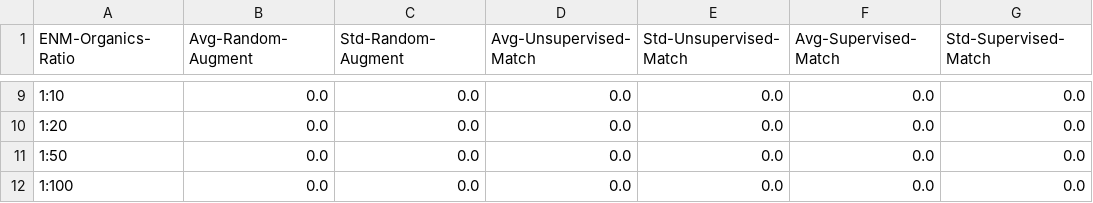
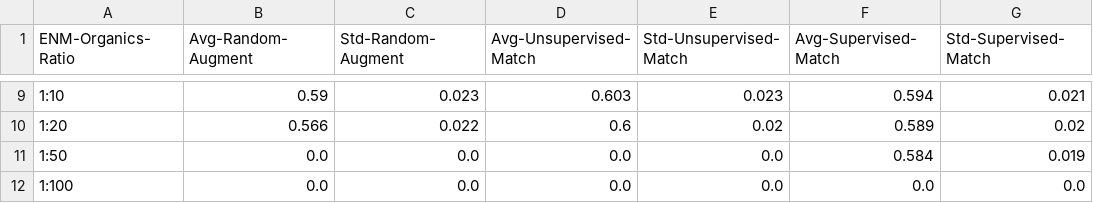
Before and after one commit to LukaThorn/ml-weight-fraction, a CSV file: data/results-SVC.csv, drawn as a sheet; only a part is shown, gaps mark what is left out; the diff covers the shown part only.

Commit message:
Update with values

```diff
--- a/data/results-SVC.csv
+++ b/data/results-SVC.csv
@@ -9,4 +9,4 @@ ENM-Organics-Ratio	Avg-Random-Augment	Std-Random-Augment	Avg-Unsupervised-Match
-1:10	0.0	0.0	0.0	0.0	0.0	0.0
-1:20	0.0	0.0	0.0	0.0	0.0	0.0
-1:50	0.0	0.0	0.0	0.0	0.0	0.0
+1:10	0.59	0.023	0.603	0.023	0.594	0.021
+1:20	0.566	0.022	0.6	0.02	0.589	0.02
+1:50	0.0	0.0	0.0	0.0	0.584	0.019
 1:100	0.0	0.0	0.0	0.0	0.0	0.0
```
Also changed, not shown: 32 edited cells elsewhere in this file.
